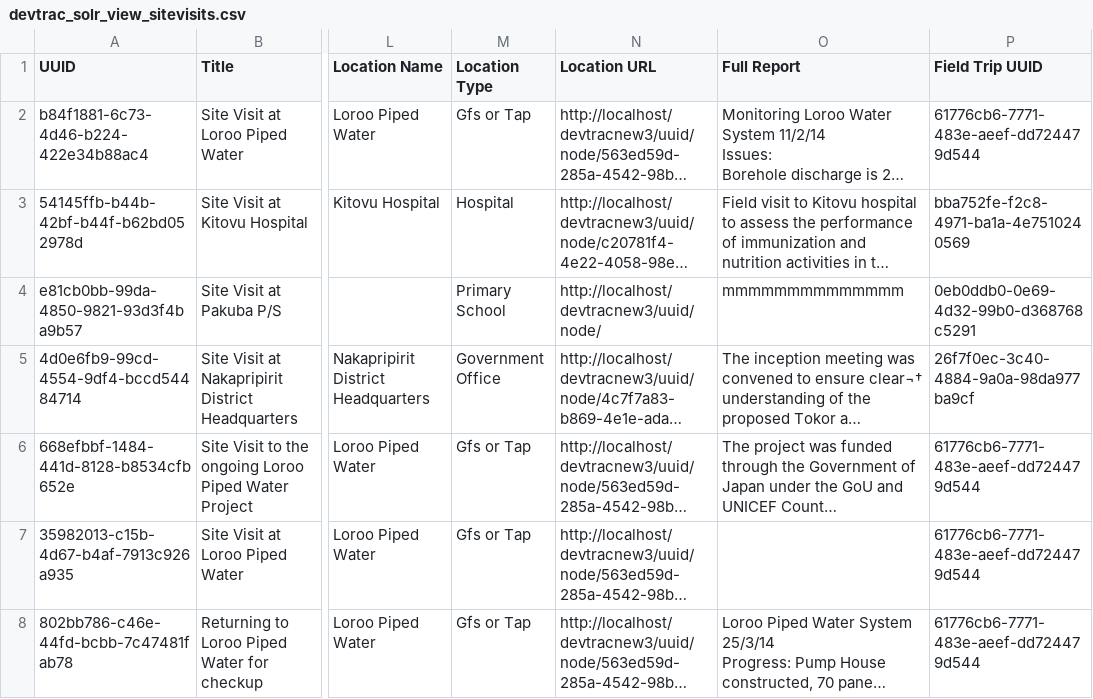
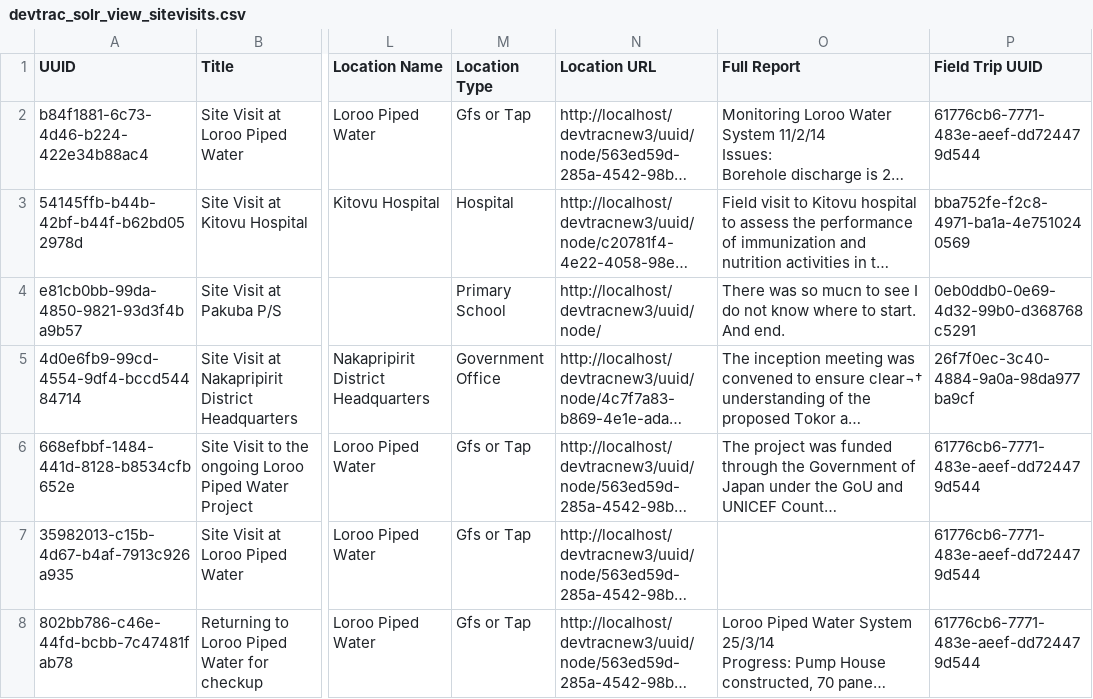
Before and after one commit to jenkinsge/DevtracAuto, a CSV file: modules/apps/devtrac_to_devtrac_importer/modules/devtrac_to_devtrac_demodata/data/devtrac_solr_view_sitevisits.csv, drawn as a sheet; only a part is shown, gaps mark what is left out; long unchanged cells end in …; the diff names each change by its address in the sheet, - before the commit and + after, or states it on an @@ line.

```diff
--- a/modules/apps/devtrac_to_devtrac_importer/modules/devtrac_to_devtrac_demodata/data/devtrac_solr_view_sitevisits.csv
+++ b/modules/apps/devtrac_to_devtrac_importer/modules/devtrac_to_devtrac_demodata/data/devtrac_solr_view_sitevisits.csv
-O4 (Full Report): mmmmmmmmmmmmmm
+O4 (Full Report): There was so mucn to see I do not know where to start. And end.
```
Also changed, not shown: modules/apps/devtrac_to_devtrac_importer/modules/devtrac_to_devtrac_demodata/data/devtrac_solr_view_fieldtrips.csv, 3 other files.
